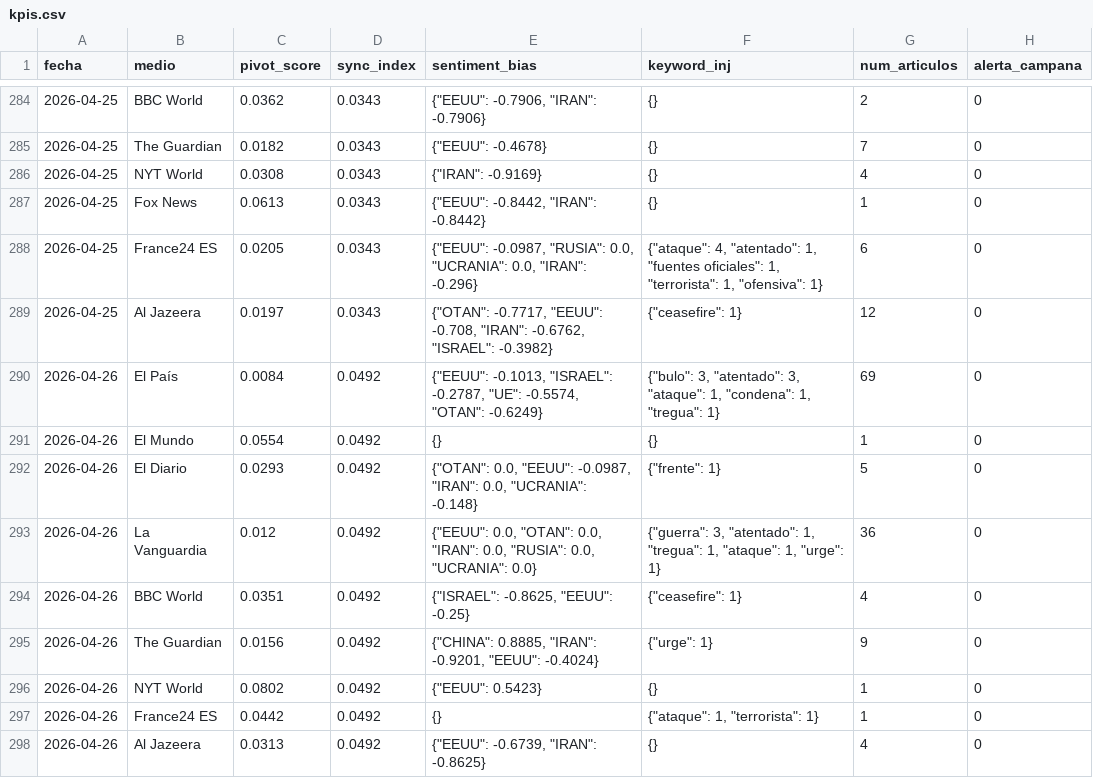
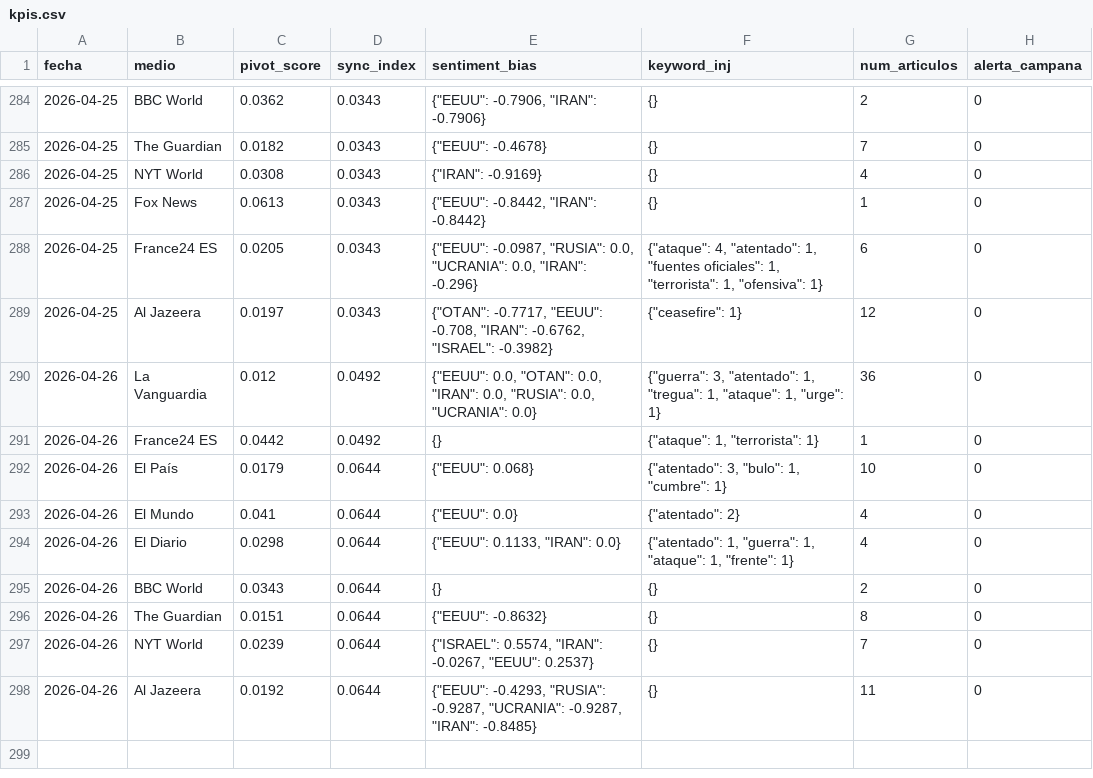
Before and after one commit to mcasrom/SIEG-Mani, a CSV file: data/kpis.csv, drawn as a sheet; only a part is shown, gaps mark what is left out.

Commit message:
MANI data 2026-04-26 12:10

```diff
--- a/data/kpis.csv
+++ b/data/kpis.csv
@@ -289,10 +289,10 @@ fecha,medio,pivot_score,sync_index,sentiment_bias,keyword_inj,num_articulos,aler
 2026-04-25,Al Jazeera,0.0197,0.0343,"{""OTAN"": -0.7717, ""EEUU"": -0.708, ""IRAN"": -0.6762, ""ISRAEL"": -0.3982}","{""ceasefire"": 1}",12,0
-2026-04-26,El País,0.0084,0.0492,"{""EEUU"": -0.1013, ""ISRAEL"": -0.2787, ""UE"": -0.5574, ""OTAN"": -0.6249}","{""bulo"": 3, ""atentado"": 3, ""ataque"": 1, ""condena"": 1, ""tregua"": 1}",69,0
-2026-04-26,El Mundo,0.0554,0.0492,{},{},1,0
-2026-04-26,El Diario,0.0293,0.0492,"{""OTAN"": 0.0, ""EEUU"": -0.0987, ""IRAN"": 0.0, ""UCRANIA"": -0.148}","{""frente"": 1}",5,0
 2026-04-26,La Vanguardia,0.012,0.0492,"{""EEUU"": 0.0, ""OTAN"": 0.0, ""IRAN"": 0.0, ""RUSIA"": 0.0, ""UCRANIA"": 0.0}","{""guerra"": 3, ""atentado"": 1, ""tregua"": 1, ""ataque"": 1, ""urge"": 1}",36,0
-2026-04-26,BBC World,0.0351,0.0492,"{""ISRAEL"": -0.8625, ""EEUU"": -0.25}","{""ceasefire"": 1}",4,0
-2026-04-26,The Guardian,0.0156,0.0492,"{""CHINA"": 0.8885, ""IRAN"": -0.9201, ""EEUU"": -0.4024}","{""urge"": 1}",9,0
-2026-04-26,NYT World,0.0802,0.0492,"{""EEUU"": 0.5423}",{},1,0
 2026-04-26,France24 ES,0.0442,0.0492,{},"{""ataque"": 1, ""terrorista"": 1}",1,0
-2026-04-26,Al Jazeera,0.0313,0.0492,"{""EEUU"": -0.6739, ""IRAN"": -0.8625}",{},4,0
+2026-04-26,El País,0.0179,0.0644,"{""EEUU"": 0.068}","{""atentado"": 3, ""bulo"": 1, ""cumbre"": 1}",10,0
+2026-04-26,El Mundo,0.041,0.0644,"{""EEUU"": 0.0}","{""atentado"": 2}",4,0
+2026-04-26,El Diario,0.0298,0.0644,"{""EEUU"": 0.1133, ""IRAN"": 0.0}","{""atentado"": 1, ""guerra"": 1, ""ataque"": 1, ""frente"": 1}",4,0
+2026-04-26,BBC World,0.0343,0.0644,{},{},2,0
+2026-04-26,The Guardian,0.0151,0.0644,"{""EEUU"": -0.8632}",{},8,0
+2026-04-26,NYT World,0.0239,0.0644,"{""ISRAEL"": 0.5574, ""IRAN"": -0.0267, ""EEUU"": 0.2537}",{},7,0
+2026-04-26,Al Jazeera,0.0192,0.0644,"{""EEUU"": -0.4293, ""RUSIA"": -0.9287, ""UCRANIA"": -0.9287, ""IRAN"": -0.8485}",{},11,0
```
Also changed, not shown: 2 other files.
